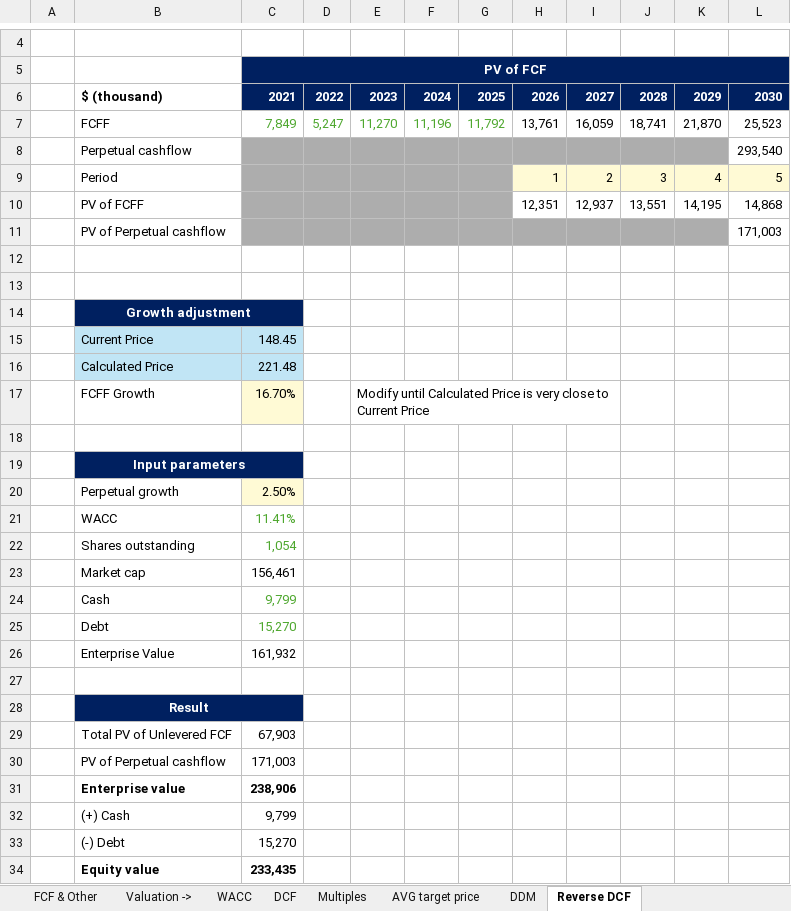
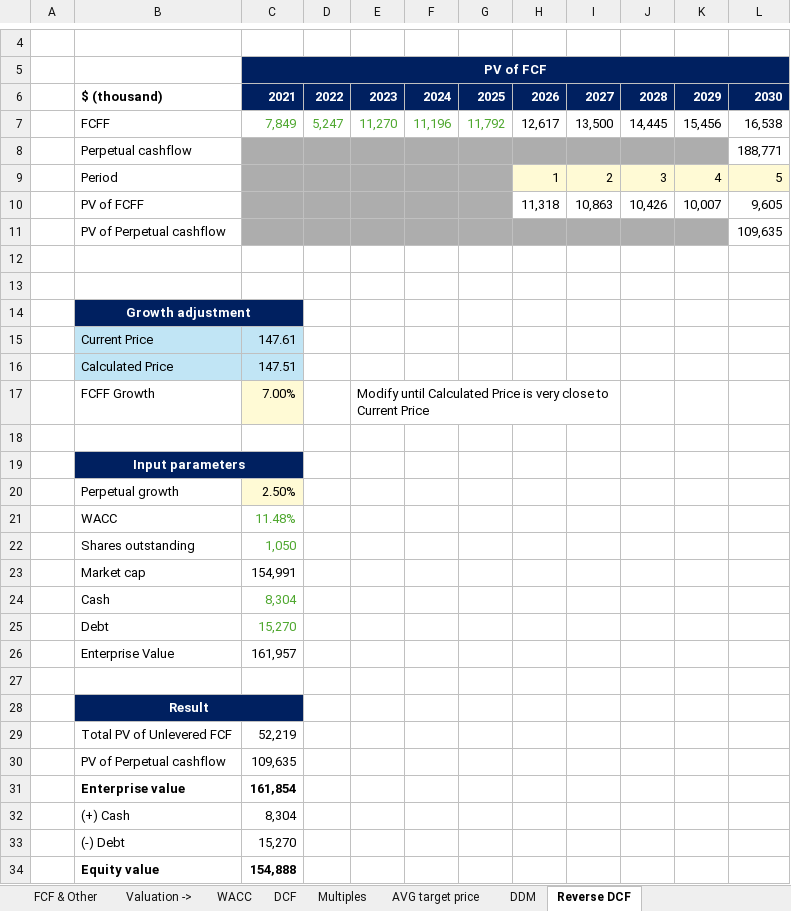
Before and after one commit to ady28/Finance-StockLists, an Excel workbook: QCOM.xlsx, sheet Reverse DCF, drawn as a sheet; only a part is shown, gaps mark what is left out; values as stored, in another font and other column widths than the file's, no borders; charts and pictures not drawn; removed rows and columns are numbered as before the commit, all else as after; the diff covers the shown part only; the diff names each change by its address in the sheet, - before the commit and + after, or states it on an @@ line.

```diff
--- a/QCOM.xlsx (sheet Reverse DCF)
+++ b/QCOM.xlsx (sheet Reverse DCF)
-H7: 13,761
+H7: 12,617
-I7: 16,059
+I7: 13,500
-J7: 18,741
+J7: 14,445
-K7: 21,870
+K7: 15,456
-L7: 25,523
+L7: 16,538
-L8: 293,540
+L8: 188,771
-row 10:  | PV of FCFF |  |  |  |  |  | 12,351 | 12,937 | 13,551 | 14,195 | 14,868
-row 11:  | PV of Perpetual cashflow |  |  |  |  |  |  |  |  |  | 171,003
+row 10:  | PV of FCFF |  |  |  |  |  | 11,318 | 10,863 | 10,426 | 10,007 | 9,605
+row 11:  | PV of Perpetual cashflow |  |  |  |  |  |  |  |  |  | 109,635
-C15: 148.45
+C15: 147.61
-C16: 221.48
+C16: 147.51
-C17: 16.70%
+C17: 7.00%
-C21: 11.41%
+C21: 11.48%
-C22: 1,054
+C22: 1,050
-C23: 156,461
+C23: 154,991
-C24: 9,799
+C24: 8,304
-C26: 161,932
+C26: 161,957
-C29: 67,903
+C29: 52,219
-C30: 171,003
+C30: 109,635
-C31: 238,906
+C31: 161,854
-C32: 9,799
+C32: 8,304
-C34: 233,435
+C34: 154,888
```
Also changed, not shown: 32 edited cells elsewhere in this sheet, sheet Quarter analysis, sheet Statement, sheet Revenue, sheet COGS & OpEx, sheet WC & Investments, sheet FCF & Other, 9 more sheets, formulas that keep their value, charts or pictures, STX.xlsx.
